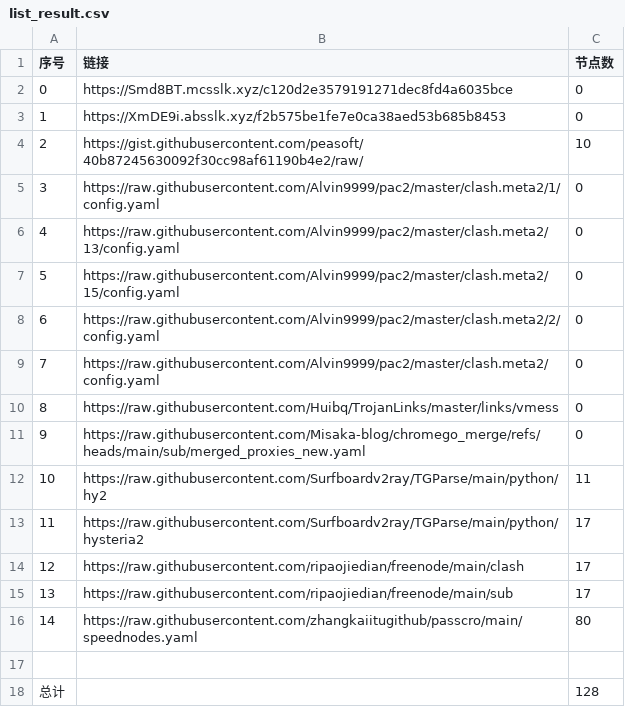
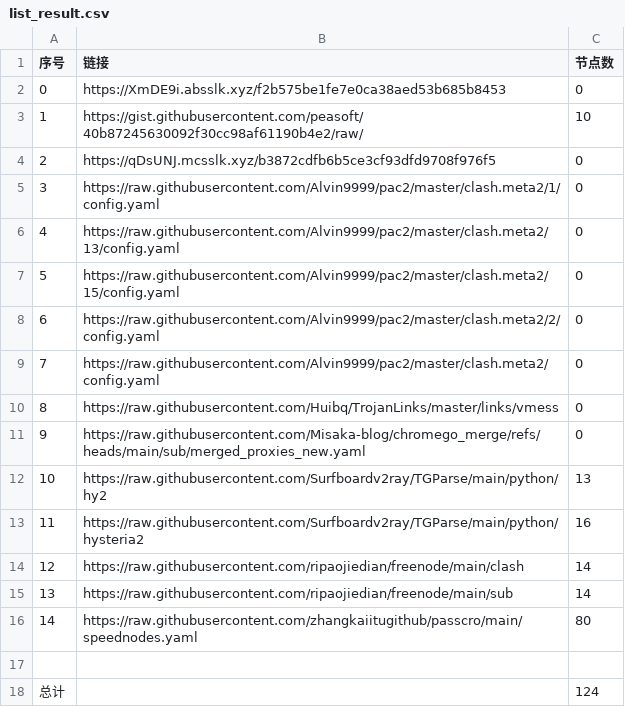
Before and after one commit to CongYuStars/NoMoreWalls, a CSV file: list_result.csv, drawn as a sheet.

```diff
--- a/list_result.csv
+++ b/list_result.csv
@@ -1,5 +1,5 @@
 序号,链接,节点数
-0,https://Smd8BT.mcsslk.xyz/c120d2e3579191271dec8fd4a6035bce,0
-1,https://XmDE9i.absslk.xyz/f2b575be1fe7e0ca38aed53b685b8453,0
-2,https://gist.githubusercontent.com/peasoft/40b87245630092f30cc98af61190b4e2/raw/,10
+0,https://XmDE9i.absslk.xyz/f2b575be1fe7e0ca38aed53b685b8453,0
+1,https://gist.githubusercontent.com/peasoft/40b87245630092f30cc98af61190b4e2/raw/,10
+2,https://qDsUNJ.mcsslk.xyz/b3872cdfb6b5ce3cf93dfd9708f976f5,0
 3,https://raw.githubusercontent.com/Alvin9999/pac2/master/clash.meta2/1/config.yaml,0
@@ -11,8 +11,8 @@
 9,https://raw.githubusercontent.com/Misaka-blog/chromego_merge/refs/heads/main/sub/merged_proxies_new.yaml,0
-10,https://raw.githubusercontent.com/Surfboardv2ray/TGParse/main/python/hy2,11
-11,https://raw.githubusercontent.com/Surfboardv2ray/TGParse/main/python/hysteria2,17
-12,https://raw.githubusercontent.com/ripaojiedian/freenode/main/clash,17
-13,https://raw.githubusercontent.com/ripaojiedian/freenode/main/sub,17
+10,https://raw.githubusercontent.com/Surfboardv2ray/TGParse/main/python/hy2,13
+11,https://raw.githubusercontent.com/Surfboardv2ray/TGParse/main/python/hysteria2,16
+12,https://raw.githubusercontent.com/ripaojiedian/freenode/main/clash,14
+13,https://raw.githubusercontent.com/ripaojiedian/freenode/main/sub,14
 14,https://raw.githubusercontent.com/zhangkaiitugithub/passcro/main/speednodes.yaml,80
 
-总计,,128
+总计,,124
```
Also changed, not shown: 17 other files.
